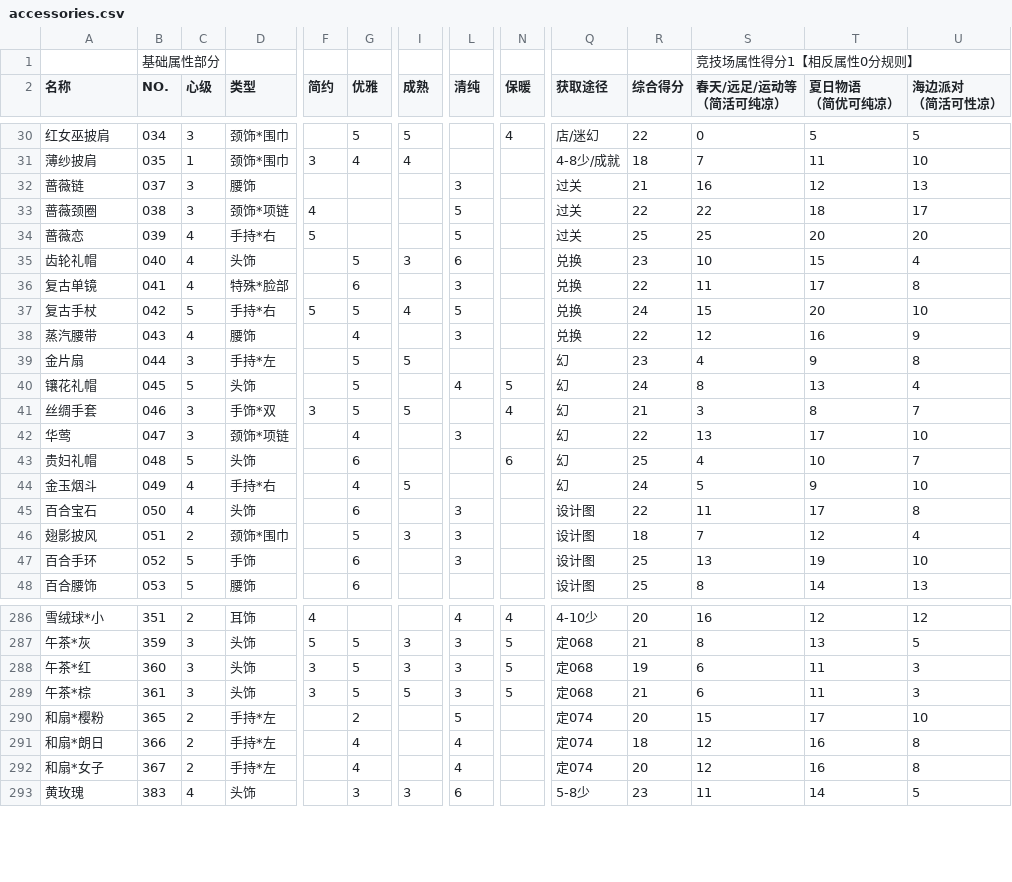
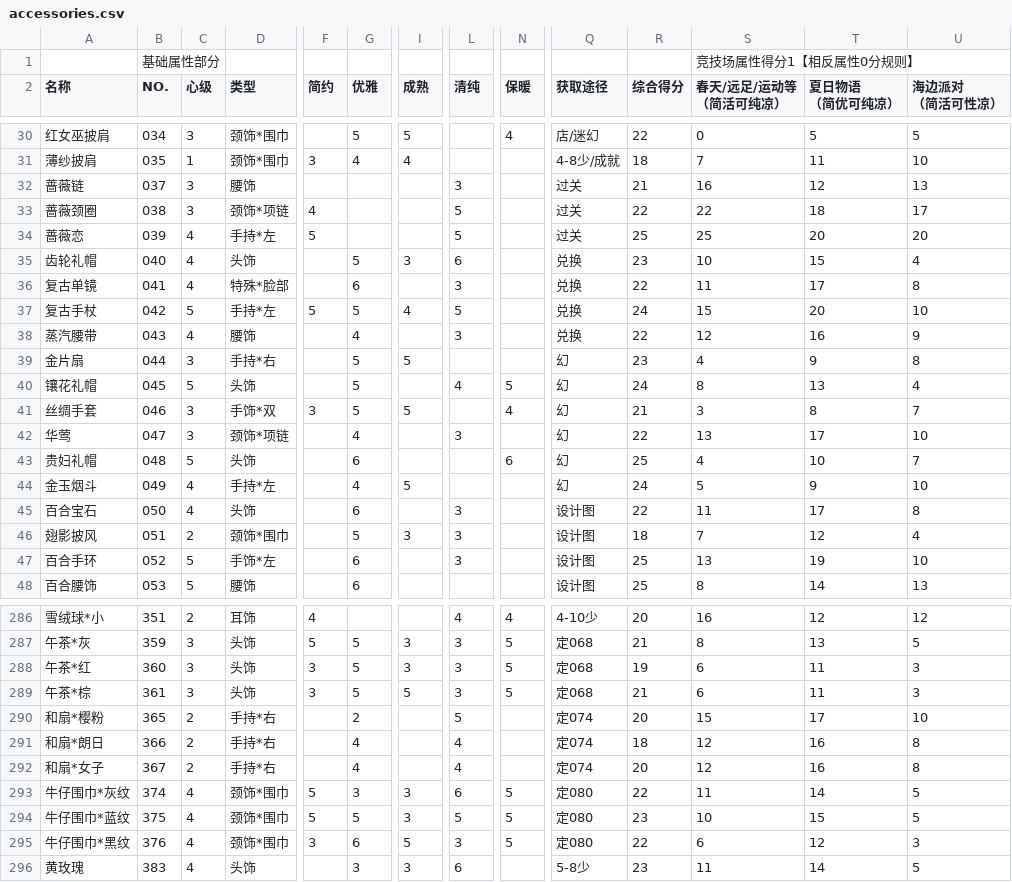
Before and after one commit to sebi-p-ro/nikkiup2u3, a CSV file: raw/accessories.csv, drawn as a sheet; only a part is shown, gaps mark what is left out; rows hold the shown columns only; the diff covers the shown part only; the diff names each change by its address in the sheet, - before the commit and + after, or states it on an @@ line.

```diff
--- a/raw/accessories.csv
+++ b/raw/accessories.csv
-D34 (类型): 手持*右
+D34 (类型): 手持*左
-D37 (类型): 手持*右
+D37 (类型): 手持*左
-D39 (类型): 手持*左
+D39 (类型): 手持*右
-D44 (类型): 手持*右
+D44 (类型): 手持*左
-D47 (类型): 手饰
+D47 (类型): 手饰*左
-D290:D292 (类型): 手持*左
+D290:D292 (类型): 手持*右
+row 293: 牛仔围巾*灰纹 | 374 | 4 | 颈饰*围巾 | 5 | 3 | 3 | 6 | 5 | 定080 | 22 | 11 | 14 | 5
+row 294: 牛仔围巾*蓝纹 | 375 | 4 | 颈饰*围巾 | 5 | 5 | 3 | 5 | 5 | 定080 | 23 | 10 | 15 | 5
+row 295: 牛仔围巾*黑纹 | 376 | 4 | 颈饰*围巾 | 3 | 6 | 5 | 3 | 5 | 定080 | 22 | 6 | 12 | 3
```
Also changed, not shown: 47 edited cells elsewhere in this file, raw/coat.csv, raw/dress.csv, 12 other files.
